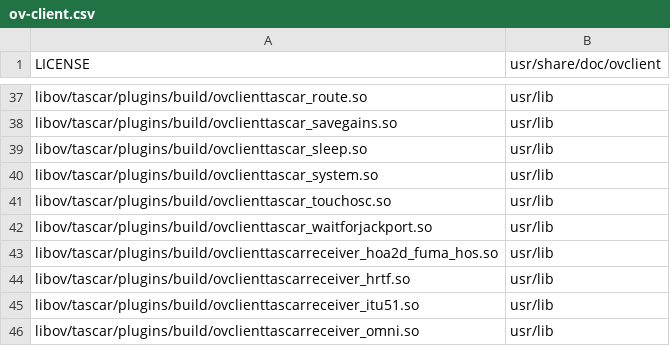
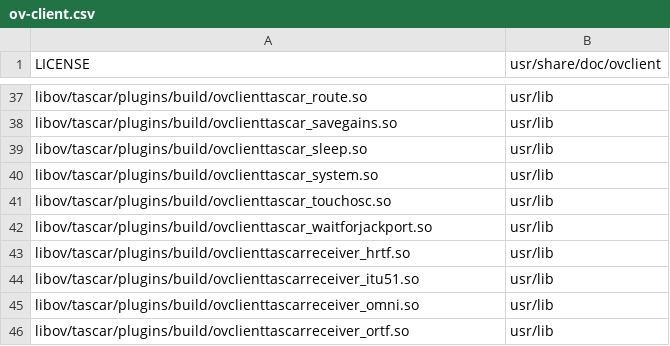
Before and after one commit to gisogrimm/ov-client, a CSV file: packaging/deb/ov-client.csv, drawn as a sheet; only a part is shown, gaps mark what is left out; the shorter side is filled out with more unchanged rows.

Commit message:
prepare release

```diff
--- a/packaging/deb/ov-client.csv
+++ b/packaging/deb/ov-client.csv
@@ -42,3 +42,2 @@ libov/tascar/plugins/build/ovclienttascar_touchosc.so,usr/lib
 libov/tascar/plugins/build/ovclienttascar_waitforjackport.so,usr/lib
-libov/tascar/plugins/build/ovclienttascarreceiver_hoa2d_fuma_hos.so,usr/lib
 libov/tascar/plugins/build/ovclienttascarreceiver_hrtf.so,usr/lib
```
